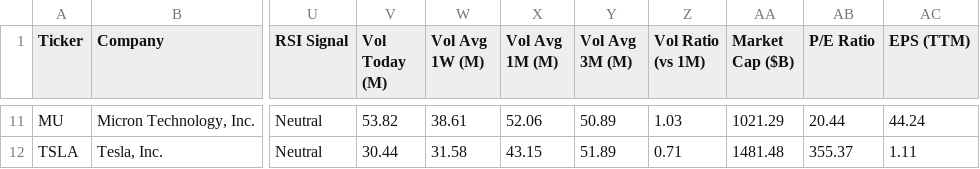
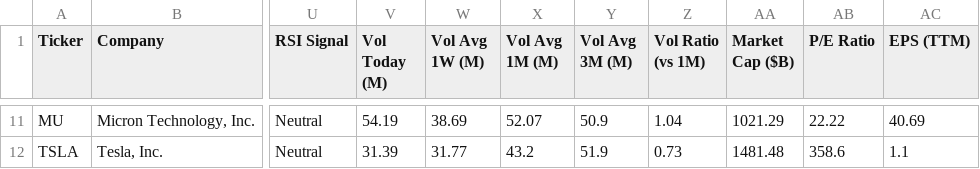
Before and after one commit to runyuzhang1007/stock-dashboard, a CSV file: stock_analysis.csv, drawn as a sheet; only a part is shown, gaps mark what is left out; the diff covers the shown part only; the diff names each change by its address in the sheet, - before the commit and + after, or states it on an @@ line.

```diff
--- a/stock_analysis.csv
+++ b/stock_analysis.csv
-V11 (Vol Today (M)): 53.82
+V11 (Vol Today (M)): 54.19
-W11 (Vol Avg 1W (M)): 38.61
+W11 (Vol Avg 1W (M)): 38.69
-X11 (Vol Avg 1M (M)): 52.06
+X11 (Vol Avg 1M (M)): 52.07
-Y11 (Vol Avg 3M (M)): 50.89
+Y11 (Vol Avg 3M (M)): 50.9
-Z11 (Vol Ratio (vs 1M)): 1.03
+Z11 (Vol Ratio (vs 1M)): 1.04
-AB11 (P/E Ratio): 20.44
+AB11 (P/E Ratio): 22.22
-AC11 (EPS (TTM)): 44.24
+AC11 (EPS (TTM)): 40.69
-V12 (Vol Today (M)): 30.44
+V12 (Vol Today (M)): 31.39
-W12 (Vol Avg 1W (M)): 31.58
+W12 (Vol Avg 1W (M)): 31.77
-X12 (Vol Avg 1M (M)): 43.15
+X12 (Vol Avg 1M (M)): 43.2
-Y12 (Vol Avg 3M (M)): 51.89
+Y12 (Vol Avg 3M (M)): 51.9
-Z12 (Vol Ratio (vs 1M)): 0.71
+Z12 (Vol Ratio (vs 1M)): 0.73
-AB12 (P/E Ratio): 355.37
+AB12 (P/E Ratio): 358.6
-AC12 (EPS (TTM)): 1.11
+AC12 (EPS (TTM)): 1.1
```
Also changed, not shown: 55 edited cells elsewhere in this file, 1 other file.
